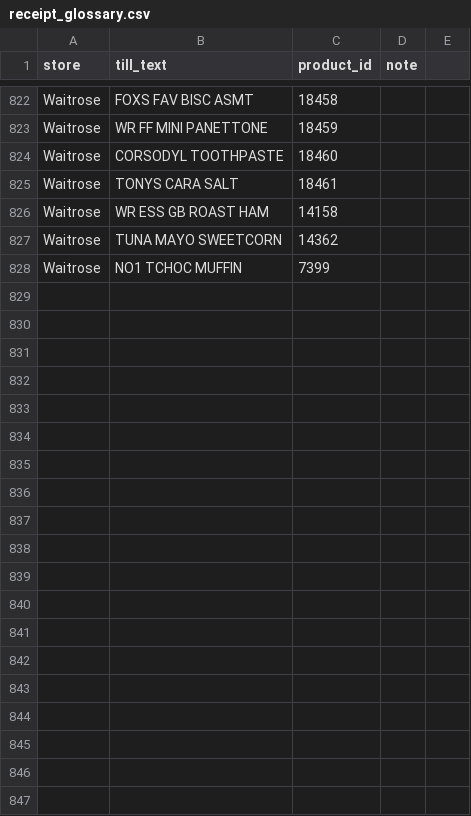
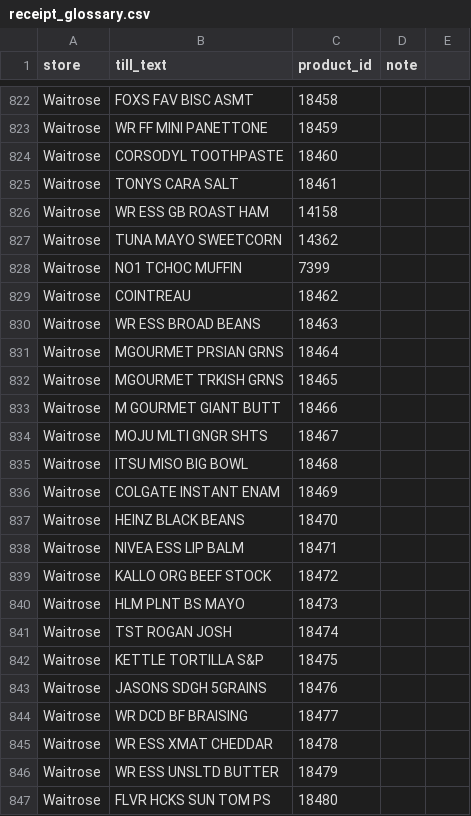
Before and after one commit to Predator1960/JerseyBasket, a CSV file: marketing-tools/receipt_glossary.csv, drawn as a sheet; only a part is shown, gaps mark what is left out; the diff covers the shown part only; the diff names each change by its address in the sheet, - before the commit and + after, or states it on an @@ line.

```diff
--- a/marketing-tools/receipt_glossary.csv
+++ b/marketing-tools/receipt_glossary.csv
+row 829: Waitrose | COINTREAU | 18462
+row 830: Waitrose | WR ESS BROAD BEANS | 18463
+row 831: Waitrose | MGOURMET PRSIAN GRNS | 18464
+row 832: Waitrose | MGOURMET TRKISH GRNS | 18465
+row 833: Waitrose | M GOURMET GIANT BUTT | 18466
+row 834: Waitrose | MOJU MLTI GNGR SHTS | 18467
+row 835: Waitrose | ITSU MISO BIG BOWL | 18468
+row 836: Waitrose | COLGATE INSTANT ENAM | 18469
+row 837: Waitrose | HEINZ BLACK BEANS | 18470
+row 838: Waitrose | NIVEA ESS LIP BALM | 18471
+row 839: Waitrose | KALLO ORG BEEF STOCK | 18472
+row 840: Waitrose | HLM PLNT BS MAYO | 18473
+row 841: Waitrose | TST ROGAN JOSH | 18474
+row 842: Waitrose | KETTLE TORTILLA S&P | 18475
+row 843: Waitrose | JASONS SDGH 5GRAINS | 18476
+row 844: Waitrose | WR DCD BF BRAISING | 18477
+row 845: Waitrose | WR ESS XMAT CHEDDAR | 18478
+row 846: Waitrose | WR ESS UNSLTD BUTTER | 18479
+row 847: Waitrose | FLVR HCKS SUN TOM PS | 18480
```
Also changed, not shown: 28 added rows elsewhere in this file, 5 other files.
